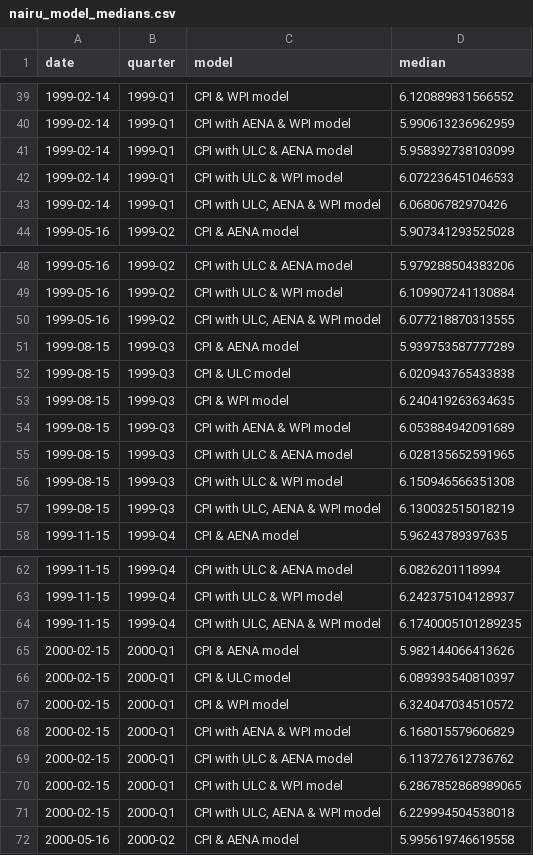
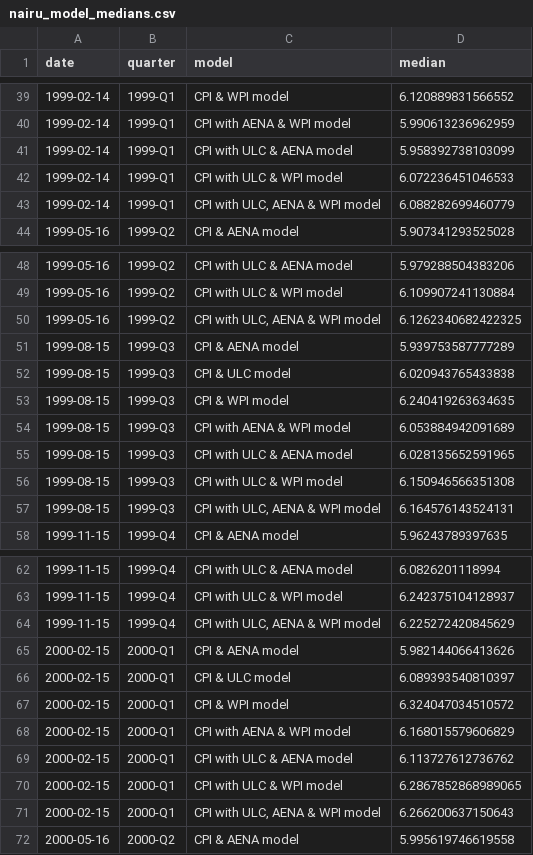
Before and after one commit to igross/nairu, a CSV file: docs/data/nairu_model_medians.csv, drawn as a sheet; only a part is shown, gaps mark what is left out; the diff covers the shown part only.

```diff
--- a/docs/data/nairu_model_medians.csv
+++ b/docs/data/nairu_model_medians.csv
@@ -42,3 +42,3 @@ date,quarter,model,median
 1999-02-14,1999-Q1,CPI with ULC & WPI model,6.072236451046533
-1999-02-14,1999-Q1,"CPI with ULC, AENA & WPI model",6.06806782970426
+1999-02-14,1999-Q1,"CPI with ULC, AENA & WPI model",6.088282699460779
 1999-05-16,1999-Q2,CPI & AENA model,5.907341293525028
@@ -49,3 +49,3 @@ date,quarter,model,median
 1999-05-16,1999-Q2,CPI with ULC & WPI model,6.109907241130884
-1999-05-16,1999-Q2,"CPI with ULC, AENA & WPI model",6.077218870313555
+1999-05-16,1999-Q2,"CPI with ULC, AENA & WPI model",6.1262340682422325
 1999-08-15,1999-Q3,CPI & AENA model,5.939753587777289
@@ -56,3 +56,3 @@ date,quarter,model,median
 1999-08-15,1999-Q3,CPI with ULC & WPI model,6.150946566351308
-1999-08-15,1999-Q3,"CPI with ULC, AENA & WPI model",6.130032515018219
+1999-08-15,1999-Q3,"CPI with ULC, AENA & WPI model",6.164576143524131
 1999-11-15,1999-Q4,CPI & AENA model,5.96243789397635
@@ -63,3 +63,3 @@ date,quarter,model,median
 1999-11-15,1999-Q4,CPI with ULC & WPI model,6.242375104128937
-1999-11-15,1999-Q4,"CPI with ULC, AENA & WPI model",6.1740005101289235
+1999-11-15,1999-Q4,"CPI with ULC, AENA & WPI model",6.225272420845629
 2000-02-15,2000-Q1,CPI & AENA model,5.982144066413626
@@ -70,3 +70,3 @@ date,quarter,model,median
 2000-02-15,2000-Q1,CPI with ULC & WPI model,6.2867852868989065
-2000-02-15,2000-Q1,"CPI with ULC, AENA & WPI model",6.229994504538018
+2000-02-15,2000-Q1,"CPI with ULC, AENA & WPI model",6.266200637150643
 2000-05-16,2000-Q2,CPI & AENA model,5.995619746619558
```
Also changed, not shown: 110 edited cells elsewhere in this file, docs/data/NAIRU_ulc_aena_wpi.csv, docs/data/posterior_summary_params_ulc_aena_wpi.csv, 12 other files.
